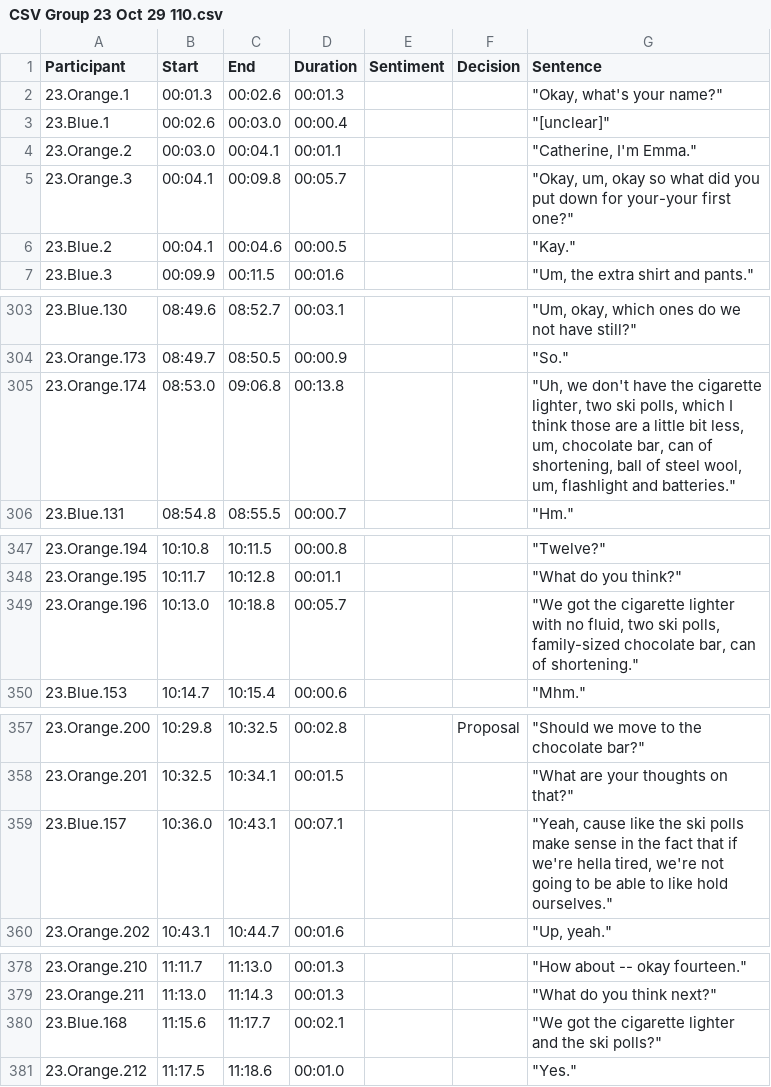
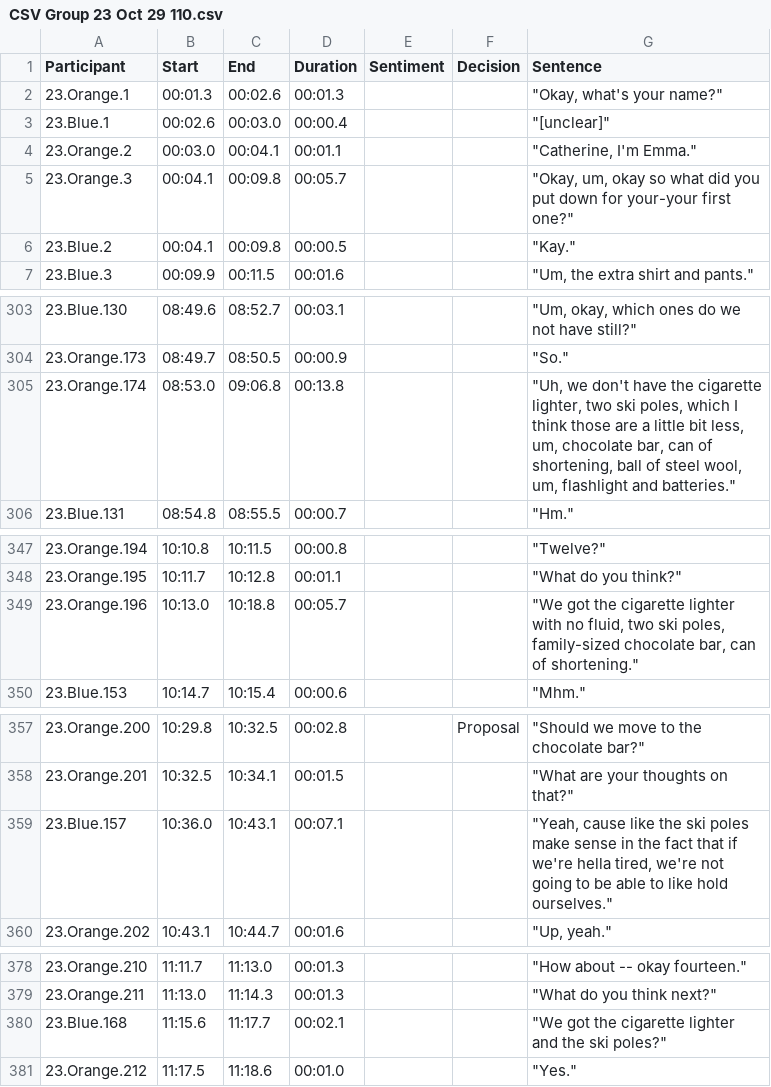
Before and after one commit to gmfraser/gap-corpus, a CSV file: Final-Corpus-Transcripts-Annotations-Data/Merged/CSV Group 23 Oct 29 110.csv, drawn as a sheet; only a part is shown, gaps mark what is left out; the diff covers the shown part only.

```diff
--- a/Final-Corpus-Transcripts-Annotations-Data/Merged/CSV Group 23 Oct 29 110.csv
+++ b/Final-Corpus-Transcripts-Annotations-Data/Merged/CSV Group 23 Oct 29 110.csv
@@ -5,3 +5,3 @@ Participant,Start,End,Duration,Sentiment,Decision ,Sentence
 23.Orange.3,00:04.1,00:09.8,00:05.7,,,"""Okay, um, okay so what did you put down for your-your first one?"""
-23.Blue.2,00:04.1,00:04.6,00:00.5,,,"""Kay."""
+23.Blue.2,00:04.1,00:09.8,00:00.5,,,"""Kay."""
 23.Blue.3,00:09.9,00:11.5,00:01.6,,,"""Um, the extra shirt and pants."""
@@ -304,3 +304,3 @@ Participant,Start,End,Duration,Sentiment,Decision ,Sentence
 23.Orange.173,08:49.7,08:50.5,00:00.9,,,"""So."""
-23.Orange.174,08:53.0,09:06.8,00:13.8,,,"""Uh, we don't have the cigarette lighter, two ski polls, which I think those are a little bit less, um, chocolate bar, can of shortening, ball of steel wool, um, flashlight and batteries."""
+23.Orange.174,08:53.0,09:06.8,00:13.8,,,"""Uh, we don't have the cigarette lighter, two ski poles, which I think those are a little bit less, um, chocolate bar, can of shortening, ball of steel wool, um, flashlight and batteries."""
 23.Blue.131,08:54.8,08:55.5,00:00.7,,,"""Hm."""
@@ -348,3 +348,3 @@ Participant,Start,End,Duration,Sentiment,Decision ,Sentence
 23.Orange.195,10:11.7,10:12.8,00:01.1,,,"""What do you think?"""
-23.Orange.196,10:13.0,10:18.8,00:05.7,,,"""We got the cigarette lighter with no fluid, two ski polls, family-sized chocolate bar, can of shortening."""
+23.Orange.196,10:13.0,10:18.8,00:05.7,,,"""We got the cigarette lighter with no fluid, two ski poles, family-sized chocolate bar, can of shortening."""
 23.Blue.153,10:14.7,10:15.4,00:00.6,,,"""Mhm."""
@@ -358,3 +358,3 @@ Participant,Start,End,Duration,Sentiment,Decision ,Sentence
 23.Orange.201,10:32.5,10:34.1,00:01.5,,,"""What are your thoughts on that?"""
-23.Blue.157,10:36.0,10:43.1,00:07.1,,,"""Yeah, cause like the ski polls make sense in the fact that if we're hella tired, we're not going to be able to like hold ourselves."""
+23.Blue.157,10:36.0,10:43.1,00:07.1,,,"""Yeah, cause like the ski poles make sense in the fact that if we're hella tired, we're not going to be able to like hold ourselves."""
 23.Orange.202,10:43.1,10:44.7,00:01.6,,,"""Up, yeah."""
@@ -379,3 +379,3 @@ Participant,Start,End,Duration,Sentiment,Decision ,Sentence
 23.Orange.211,11:13.0,11:14.3,00:01.3,,,"""What do you think next?"""
-23.Blue.168,11:15.6,11:17.7,00:02.1,,,"""We got the cigarette lighter and the ski polls?"""
+23.Blue.168,11:15.6,11:17.7,00:02.1,,,"""We got the cigarette lighter and the ski poles?"""
 23.Orange.212,11:17.5,11:18.6,00:01.0,,,"""Yes."""
```
Also changed, not shown: 1 edited cell elsewhere in this file, Final-Corpus-Transcripts-Annotations-Data/Merged/CSV Group 1 Feb 8 429.csv, Final-Corpus-Transcripts-Annotations-Data/Merged/CSV Group 10 June 4 828.csv, 14 other files.
